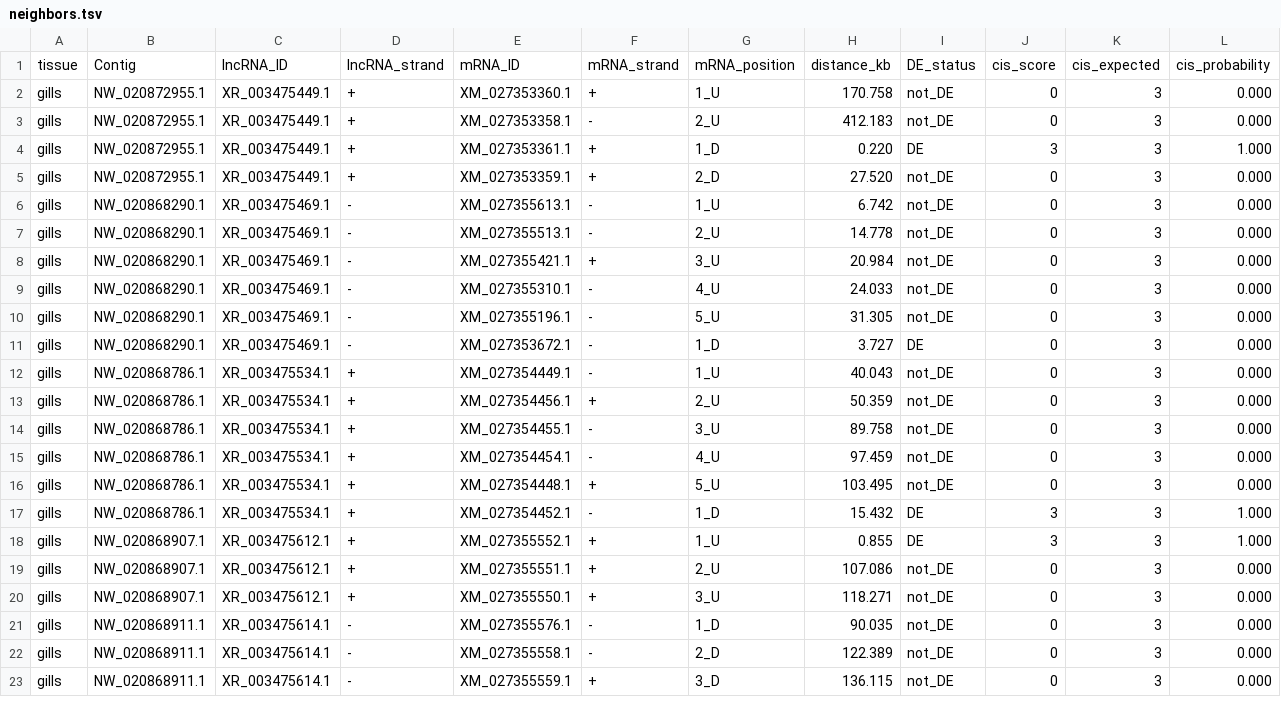
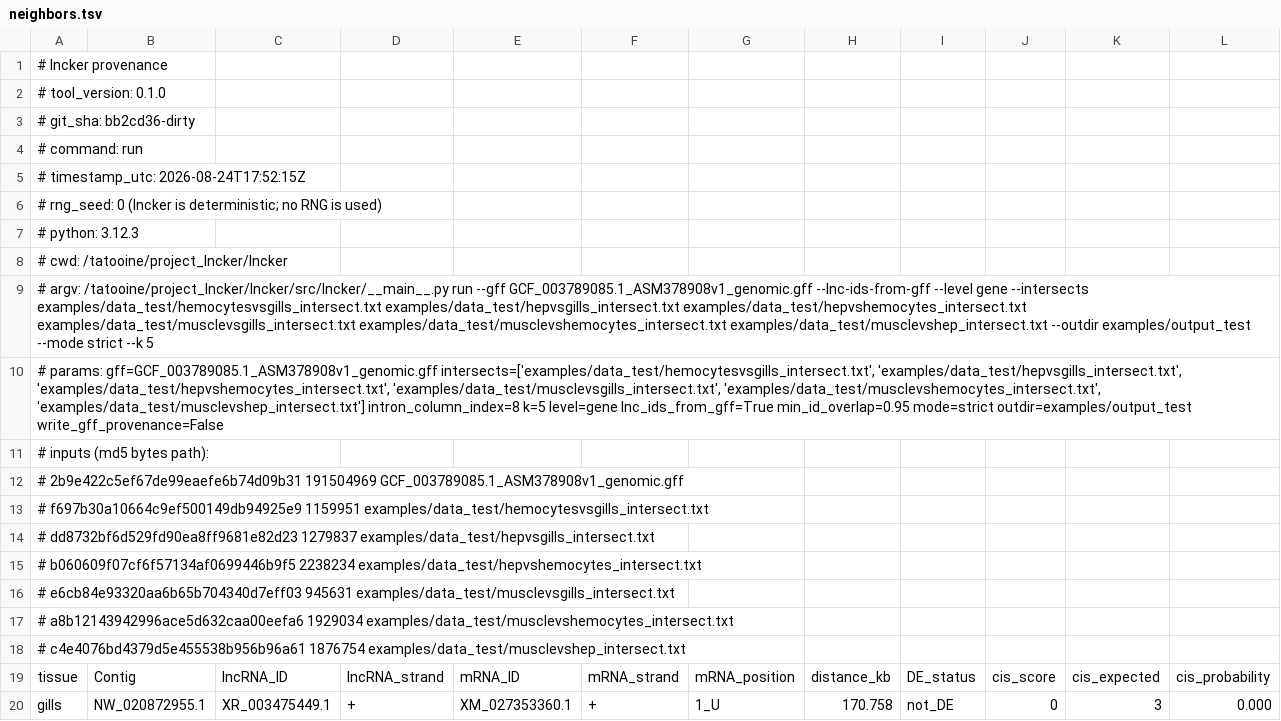
Before and after one commit to yahelGB/libncker, a TSV file: examples/output_test/neighbors.tsv, drawn as a sheet; only a part is shown; the shorter side is filled out with more unchanged rows; rows hold the shown columns only; the diff names each change by its address in the sheet, - before the commit and + after, or states it on an @@ line.

Commit message:
stabilization: input contract, provenance, tests, Snakefile fixes

```diff
--- a/examples/output_test/neighbors.tsv
+++ b/examples/output_test/neighbors.tsv
+row 1: # lncker provenance
+row 2: # tool_version: 0.1.0
+row 3: # git_sha: bb2cd36-dirty
+row 4: # command: run
+row 5: # timestamp_utc: 2026-08-24T17:52:15Z
+row 6: # rng_seed: 0 (lncker is deterministic; no RNG is used)
+row 7: # python: 3.12.3
+row 8: # cwd: /tatooine/project_lncker/lncker
+row 9: # argv: /tatooine/project_lncker/lncker/src/lncker/__main__.py run --gff GCF_003789085.1_ASM378908v1_genomic.gff --lnc-ids-from-gff --level gene --intersects examples/data_test/hemocytesvsgills_intersect.txt examples/data_test/hepvsgills_intersect.txt examples/data_test/hepvshemocytes_intersect.txt examples/data_test/musclevsgills_intersect.txt examples/data_test/musclevshemocytes_intersect.txt examples/data_test/musclevshep_intersect.txt --outdir examples/output_test --mode strict --k 5
+row 10: # params: gff=GCF_003789085.1_ASM378908v1_genomic.gff intersects=['examples/data_test/hemocytesvsgills_intersect.txt', 'examples/data_test/hepvsgills_intersect.txt', 'examples/data_test/hepvshemocytes_intersect.txt', 'examples/data_test/musclevsgills_intersect.txt', 'examples/data_test/musclevshemocytes_intersect.txt', 'examples/data_test/musclevshep_intersect.txt'] intron_column_index=8 k=5 level=gene lnc_ids_from_gff=True min_id_overlap=0.95 mode=strict outdir=examples/output_test write_gff_provenance=False
+row 11: # inputs (md5 bytes path):
+row 12: # 2b9e422c5ef67de99eaefe6b74d09b31 191504969 GCF_003789085.1_ASM378908v1_genomic.gff
+row 13: # f697b30a10664c9ef500149db94925e9 1159951 examples/data_test/hemocytesvsgills_intersect.txt
+row 14: # dd8732bf6d529fd90ea8ff9681e82d23 1279837 examples/data_test/hepvsgills_intersect.txt
+row 15: # b060609f07cf6f57134af0699446b9f5 2238234 examples/data_test/hepvshemocytes_intersect.txt
+row 16: # e6cb84e93320aa6b65b704340d7eff03 945631 examples/data_test/musclevsgills_intersect.txt
+row 17: # a8b12143942996ace5d632caa00eefa6 1929034 examples/data_test/musclevshemocytes_intersect.txt
+row 18: # c4e4076bd4379d5e455538b956b96a61 1876754 examples/data_test/musclevshep_intersect.txt
```
Also changed, not shown: examples/output_test/intergenic.summary.tsv, examples/output_test/lncRNA_IDs.from_gff.gene.summary.tsv, 43 other files.
